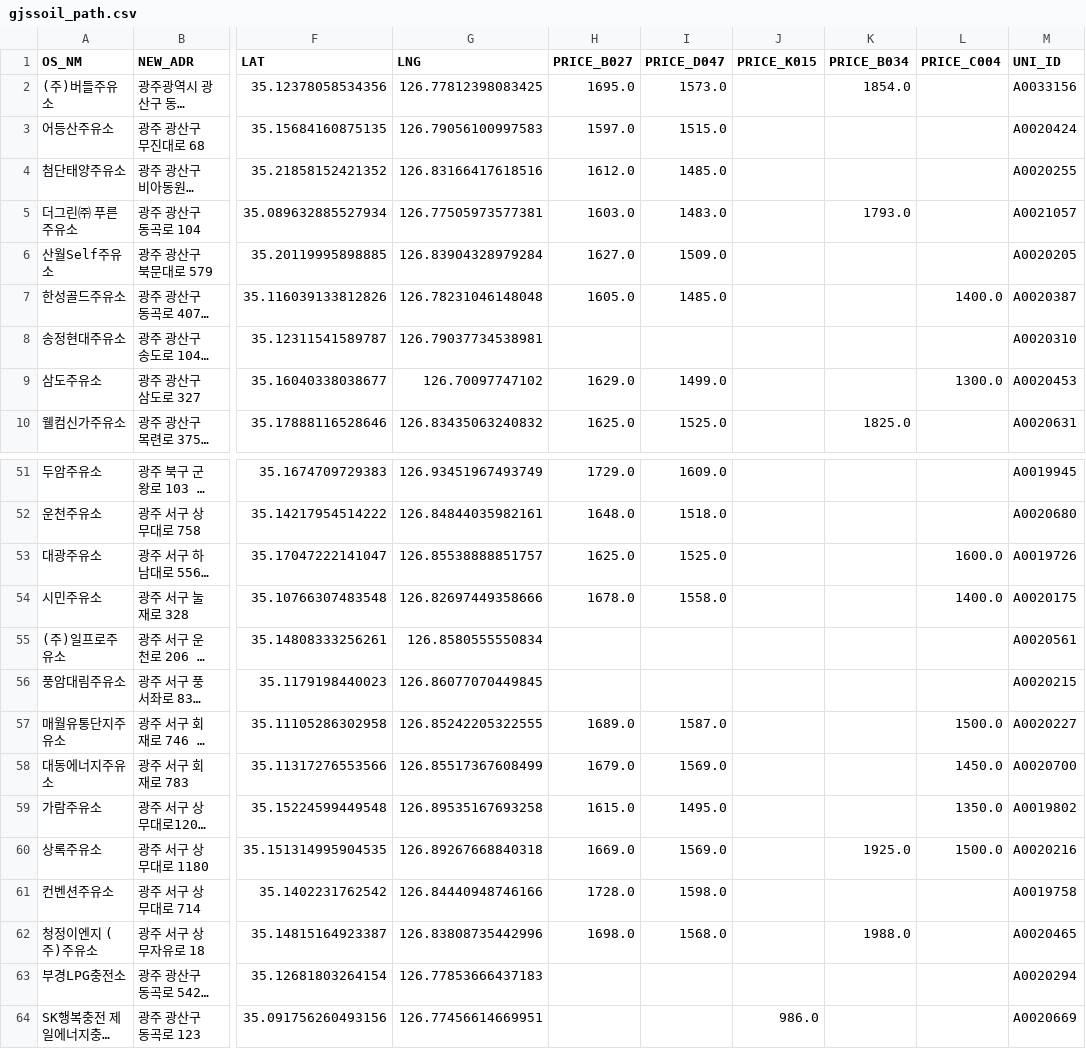
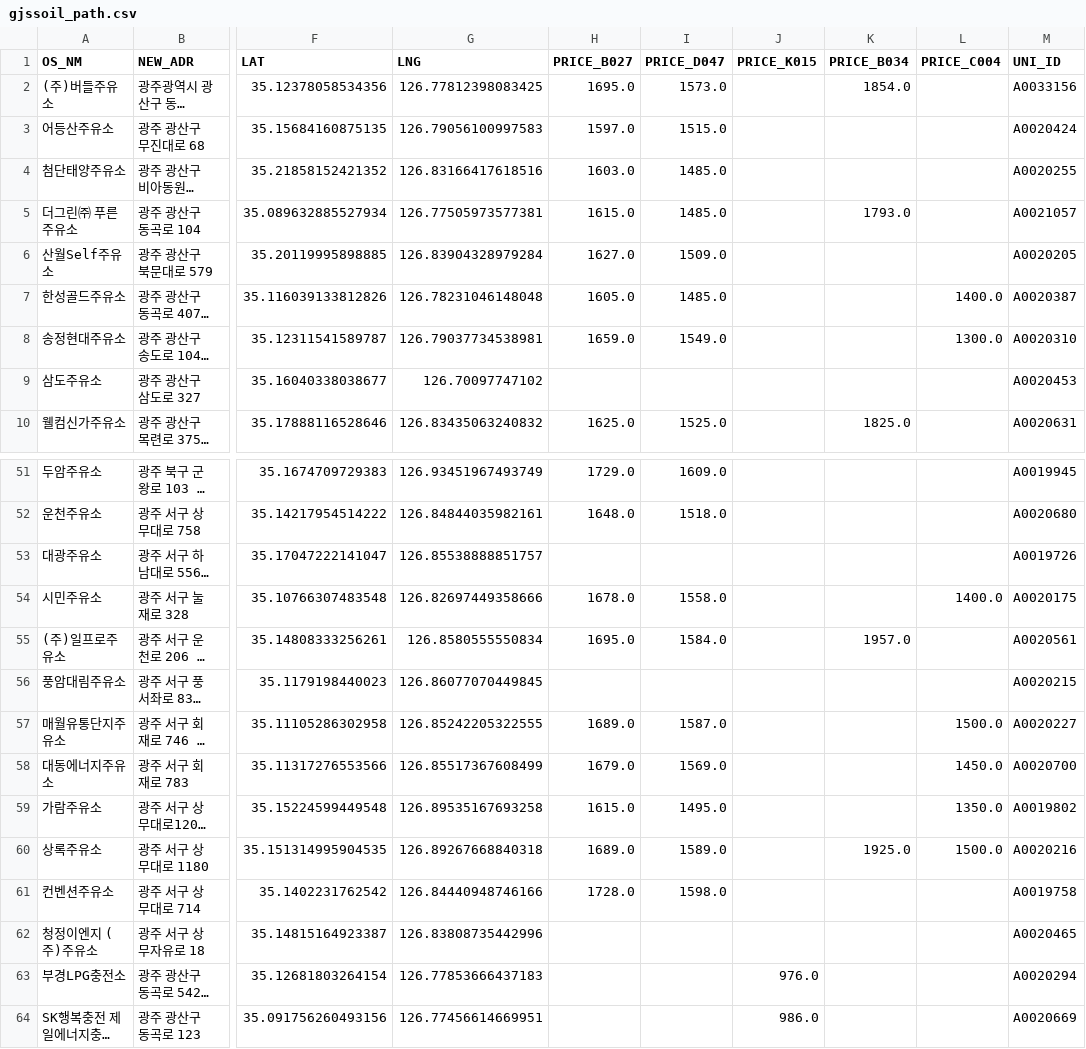
Before and after one commit to kurette683/gjssoil, a CSV file: gjssoil_path.csv, drawn as a sheet; only a part is shown, gaps mark what is left out; long unchanged cells end in …; the diff covers the shown part only; the diff names each change by its address in the sheet, - before the commit and + after, or states it on an @@ line.

```diff
--- a/gjssoil_path.csv
+++ b/gjssoil_path.csv
-H4 (PRICE_B027): 1612.0
+H4 (PRICE_B027): 1603.0
-H5 (PRICE_B027): 1603.0
+H5 (PRICE_B027): 1615.0
-I5 (PRICE_D047): 1483.0
+I5 (PRICE_D047): 1485.0
-H8 (PRICE_B027): (empty)
+H8 (PRICE_B027): 1659.0
-I8 (PRICE_D047): (empty)
+I8 (PRICE_D047): 1549.0
-L8 (PRICE_C004): (empty)
+L8 (PRICE_C004): 1300.0
-H9 (PRICE_B027): 1629.0
+H9 (PRICE_B027): (empty)
-I9 (PRICE_D047): 1499.0
+I9 (PRICE_D047): (empty)
-L9 (PRICE_C004): 1300.0
+L9 (PRICE_C004): (empty)
-H53 (PRICE_B027): 1625.0
+H53 (PRICE_B027): (empty)
-I53 (PRICE_D047): 1525.0
+I53 (PRICE_D047): (empty)
-L53 (PRICE_C004): 1600.0
+L53 (PRICE_C004): (empty)
-H55 (PRICE_B027): (empty)
+H55 (PRICE_B027): 1695.0
-I55 (PRICE_D047): (empty)
+I55 (PRICE_D047): 1584.0
-K55 (PRICE_B034): (empty)
+K55 (PRICE_B034): 1957.0
-H60 (PRICE_B027): 1669.0
+H60 (PRICE_B027): 1689.0
-I60 (PRICE_D047): 1569.0
+I60 (PRICE_D047): 1589.0
-H62 (PRICE_B027): 1698.0
+H62 (PRICE_B027): (empty)
-I62 (PRICE_D047): 1568.0
+I62 (PRICE_D047): (empty)
-K62 (PRICE_B034): 1988.0
+K62 (PRICE_B034): (empty)
-J63 (PRICE_K015): (empty)
+J63 (PRICE_K015): 976.0
```
Also changed, not shown: 45 edited cells elsewhere in this file, 1 other file.
